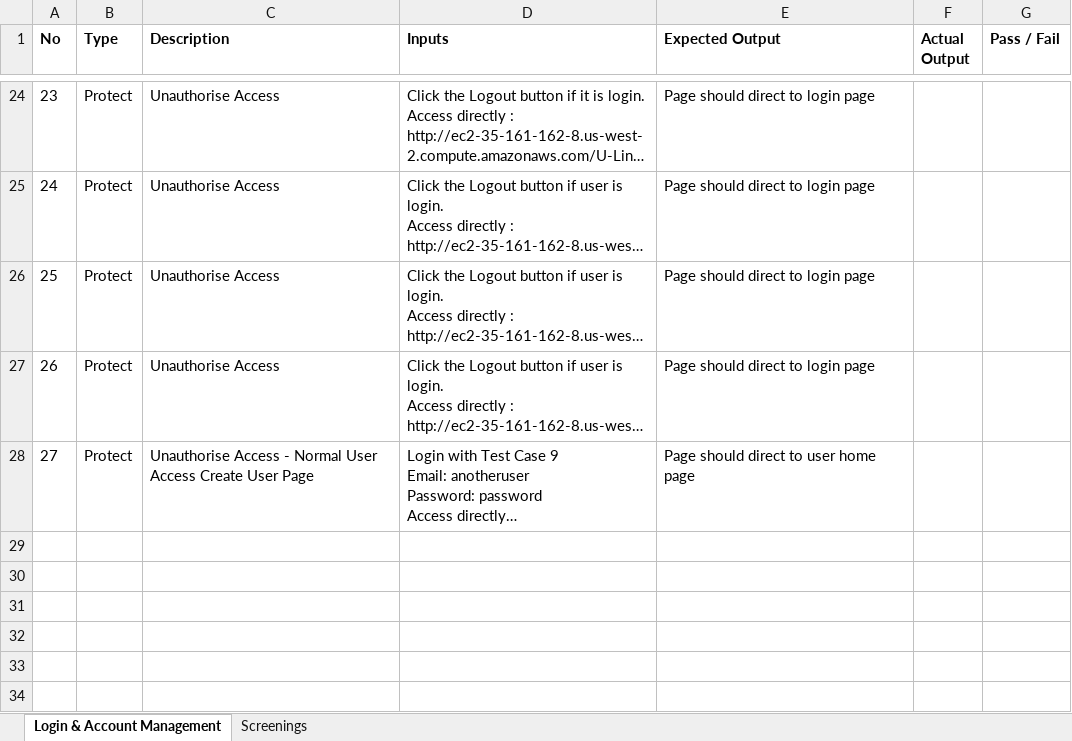
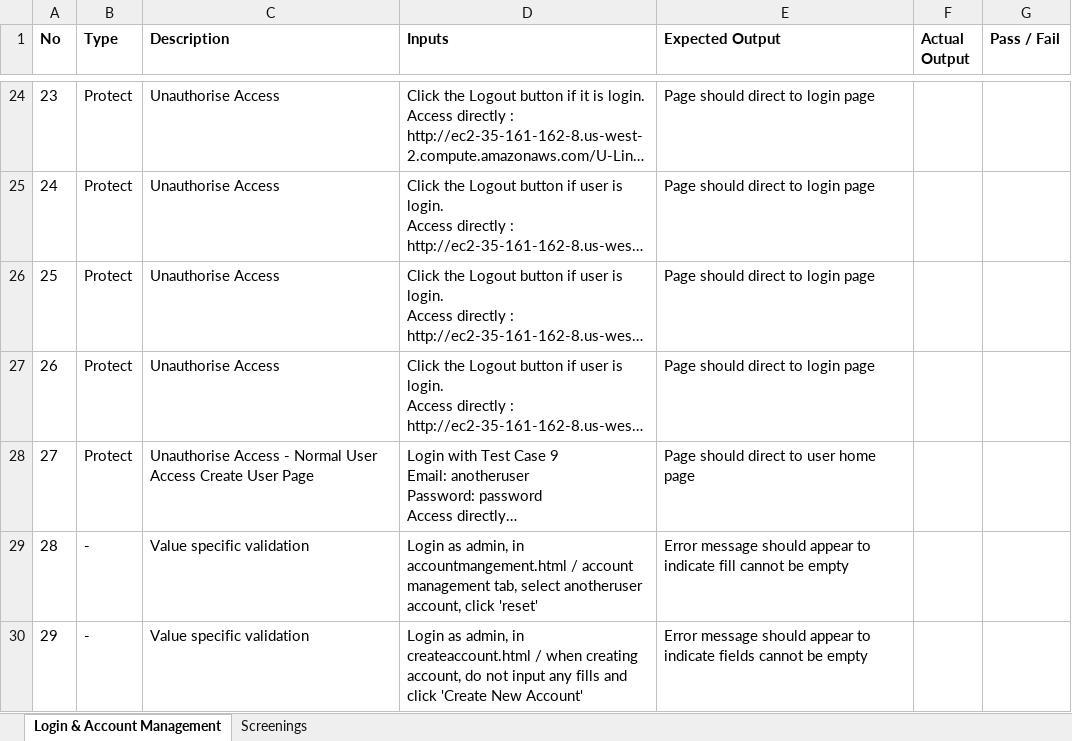
Before and after one commit to seankwok/Ulink, an Excel workbook: Test Cases/Iteration 6/Iteration 6 Test Cases v3 Result.xlsx, sheet Login & Account Management, drawn as a sheet; only a part is shown, gaps mark what is left out; long unchanged cells end in …; values as stored, in another font and other column widths than the file's, no borders; the diff covers the shown part only; the diff names each change by its address in the sheet, - before the commit and + after, or states it on an @@ line.

```diff
--- a/Test Cases/Iteration 6/Iteration 6 Test Cases v3 Result.xlsx (sheet Login & Account Management)
+++ b/Test Cases/Iteration 6/Iteration 6 Test Cases v3 Result.xlsx (sheet Login & Account Management)
+row 29: 28 | - | Value specific validation | Login as admin, in accountmangement.html / account management tab, select anotheruser account, click 'reset' | Error message should appear to indicate fill cannot be empty
+row 30: 29 | - | Value specific validation | Login as admin, in createaccount.html / when creating account, do not input any fills and click 'Create New Account' | Error message should appear to indicate fields cannot be empty
```
Also changed, not shown: 2 added rows and 2 edited cells elsewhere in this sheet, sheet Screenings, Documentation/Metrics/Bug Metrics/Bug Metrics.xlsx, Test Cases/Iteration 3/Iteration 3 Test Cases v2.xlsx, 3 other files.
